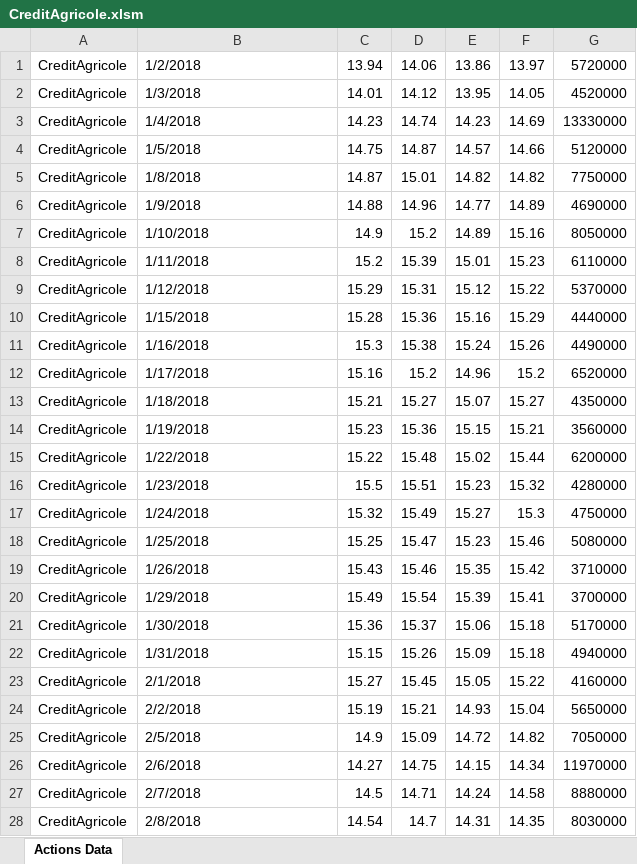
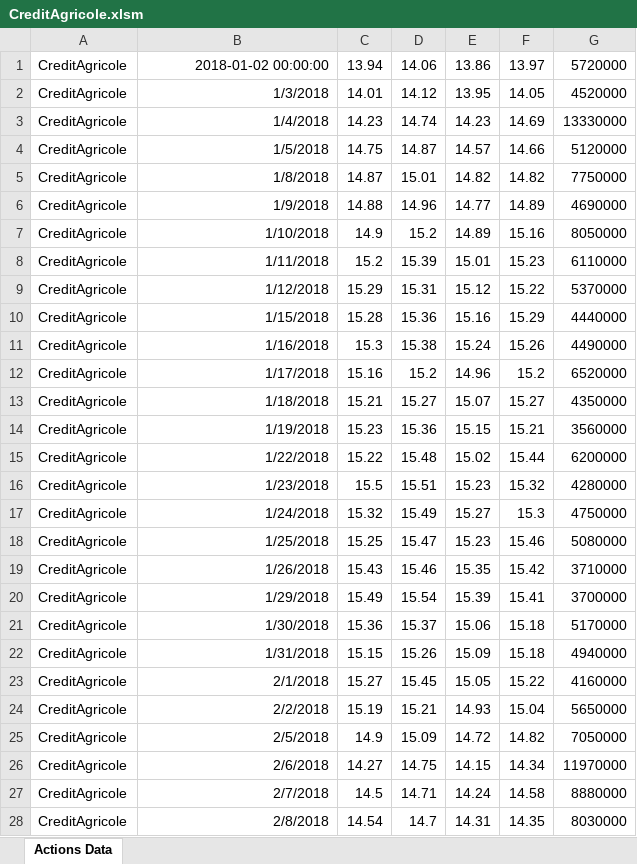
Before and after one commit to yangjoanne216/FinanceMarche, an Excel workbook: new actions/CreditAgricole.xlsm, sheet Actions Data, drawn as a sheet; only a part is shown; values as stored, in another font and other column widths than the file's, no borders; the diff covers the shown part only; the diff names each change by its address in the sheet, - before the commit and + after, or states it on an @@ line.

Commit message:
update the dossiers and codes concerne others new actions

```diff
--- a/new actions/CreditAgricole.xlsm (sheet Actions Data)
+++ b/new actions/CreditAgricole.xlsm (sheet Actions Data)
-B1: 1/2/2018
+B1: 2018-01-02 00:00:00
-B2:B28 alignment: left
+B2:B28 alignment: right
```
Also changed, not shown: cell formats elsewhere in this sheet, new actions/DassaultSystemes.xlsm, new actions/Hermes.xlsm, 21 other files.
